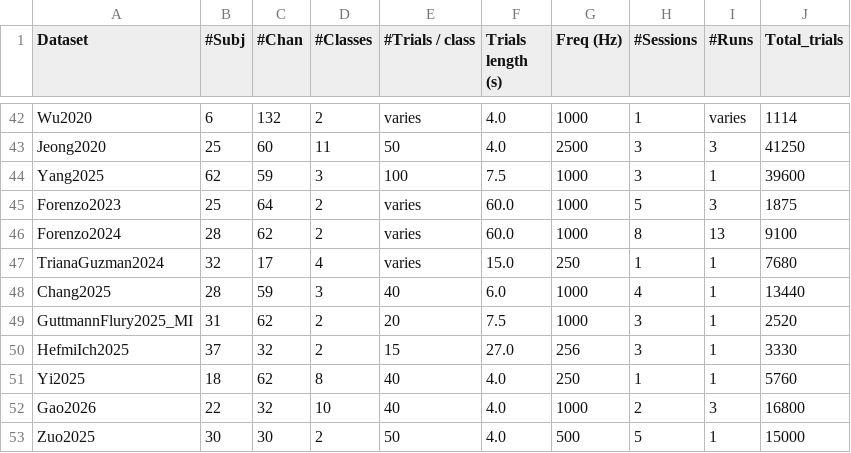
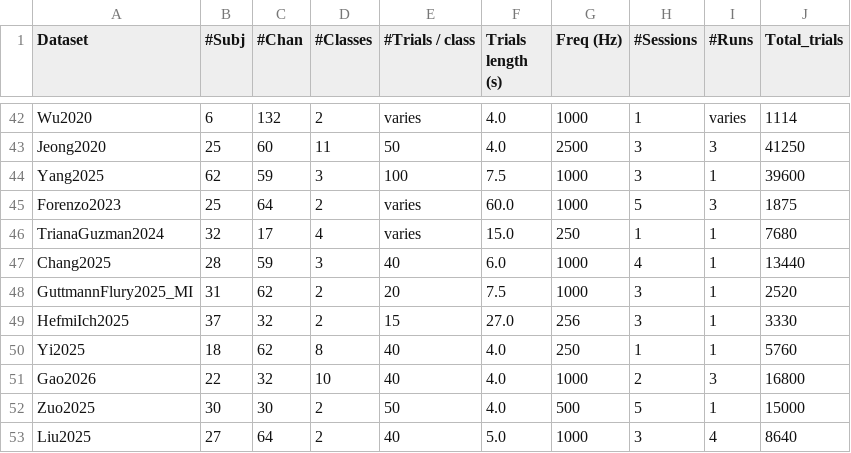
Before and after one commit to NeuroTechX/moabb, a CSV file: moabb/datasets/summary_imagery.csv, drawn as a sheet; only a part is shown, gaps mark what is left out; the shorter side is filled out with more unchanged rows.

Commit message:
Fix metadata enrichment, audit findings, and convert TrianaGuzman2024 to BaseBIDSDataset
- Fix GDF sentinel bypass in bids_interface: treat sex=0, hand=0, his_id="" as
  absent so METADATA can override values from GDF headers
- Add centralized enrichment call in base.py after _get_single_subject_data()
- Convert TrianaGuzman2024 from BaseDataset to BaseBIDSDataset with direct S3
  download (no openneuro-py dependency)
- Fix events.tsv European decimal separators (commas → dots) for mne_bids
- Remove Forenzo2024 (continuous pursuit task, no discrete trial labels)
- Fix Jeong2020 annotation prefix stripping for BrainVision "Stimulus/" prefix
- Fix Liu2025 _selected_sessions being overwritten by base class __init__
- Fix Mainsah2025 has_als=False for studies M/O/P/Q/R, add line_freq=60.0
- Add per-subject demographics for Zhang2017, Lee2024, Simoes2020
- Fix Kaneshiro2015 handedness and Chang2025 channel_types
- Remove openneuro optional dependency from pyproject.toml

```diff
--- a/moabb/datasets/summary_imagery.csv
+++ b/moabb/datasets/summary_imagery.csv
@@ -45,3 +45,2 @@ Yang2025,62,59,3,100,7.5,1000,3,1,39600
 Forenzo2023,25,64,2,varies,60.0,1000,5,3,1875
-Forenzo2024,28,62,2,varies,60.0,1000,8,13,9100
 TrianaGuzman2024,32,17,4,varies,15.0,250,1,1,7680
```
Also changed, not shown: 14 other files.
